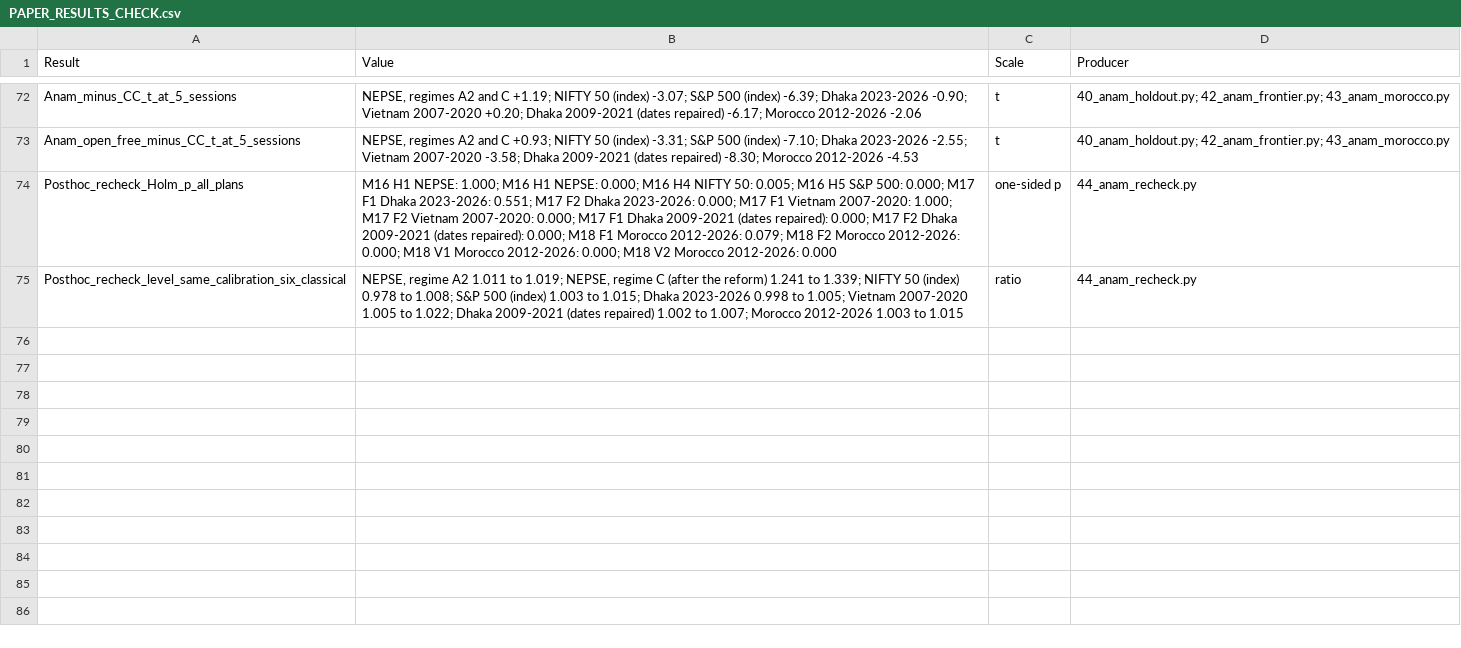
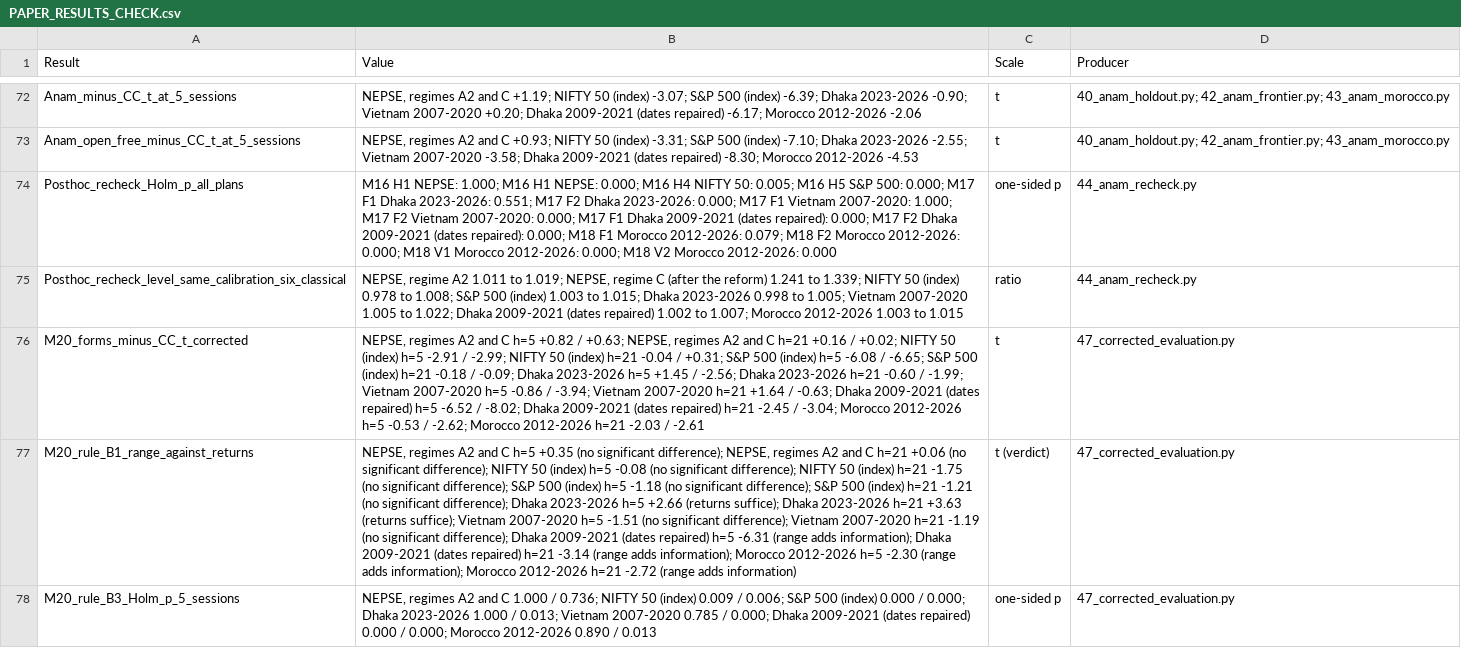
Before and after one commit to anamgiri91/measuring-volatility, a CSV file: PAPER_RESULTS_CHECK.csv, drawn as a sheet; only a part is shown, gaps mark what is left out; the diff names each change by its address in the sheet, - before the commit and + after, or states it on an @@ line.

```diff
--- a/PAPER_RESULTS_CHECK.csv
+++ b/PAPER_RESULTS_CHECK.csv
+row 76: M20_forms_minus_CC_t_corrected | NEPSE, regimes A2 and C h=5 +0.82 / +0.63; NEPSE, regimes A2 and C h=21 +0.16 / +0.02; NIFTY 50 (index) h=5 -2.91 / -2.99; NIFTY 50 (index) h=21 -0.04 / +0.31; S&P 500 (index) h=5 -6.08 / -6.65; S&P 500 (index) h=21 -0.18 / -0.09; Dhaka 2023-2026 h=5 +1.45 / -2.56; Dhaka 2023-2026 h=21 -0.60 / -1.99; Vietnam 2007-2020 h=5 -0.86 / -3.94; Vietnam 2007-2020 h=21 +1.64 / -0.63; Dhaka 2009-2021 (dates repaired) h=5 -6.52 / -8.02; Dhaka 2009-2021 (dates repaired) h=21 -2.45 / -3.04; Morocco 2012-2026 h=5 -0.53 / -2.62; Morocco 2012-2026 h=21 -2.03 / -2.61 | t | 47_corrected_evaluation.py
+row 77: M20_rule_B1_range_against_returns | NEPSE, regimes A2 and C h=5 +0.35 (no significant difference); NEPSE, regimes A2 and C h=21 +0.06 (no significant difference); NIFTY 50 (index) h=5 -0.08 (no significant difference); NIFTY 50 (index) h=21 -1.75 (no significant difference); S&P 500 (index) h=5 -1.18 (no significant difference); S&P 500 (index) h=21 -1.21 (no significant difference); Dhaka 2023-2026 h=5 +2.66 (returns suffice); Dhaka 2023-2026 h=21 +3.63 (returns suffice); Vietnam 2007-2020 h=5 -1.51 (no significant difference); Vietnam 2007-2020 h=21 -1.19 (no significant difference); Dhaka 2009-2021 (dates repaired) h=5 -6.31 (range adds information); Dhaka 2009-2021 (dates repaired) h=21 -3.14 (range adds information); Morocco 2012-2026 h=5 -2.30 (range adds information); Morocco 2012-2026 h=21 -2.72 (range adds information) | t (verdict) | 47_corrected_evaluation.py
+row 78: M20_rule_B3_Holm_p_5_sessions | NEPSE, regimes A2 and C 1.000 / 0.736; NIFTY 50 (index) 0.009 / 0.006; S&P 500 (index) 0.000 / 0.000; Dhaka 2023-2026 1.000 / 0.013; Vietnam 2007-2020 0.785 / 0.000; Dhaka 2009-2021 (dates repaired) 0.000 / 0.000; Morocco 2012-2026 0.890 / 0.013 | one-sided p | 47_corrected_evaluation.py
```
Also changed, not shown: REPRODUCIBILITY_MAP.csv, output/tables/table47_corporate_action_audit.csv, 48 other files.
